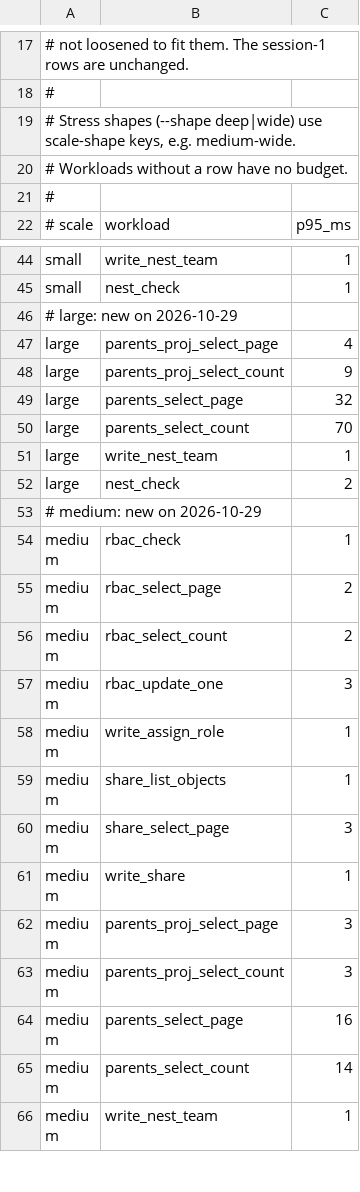
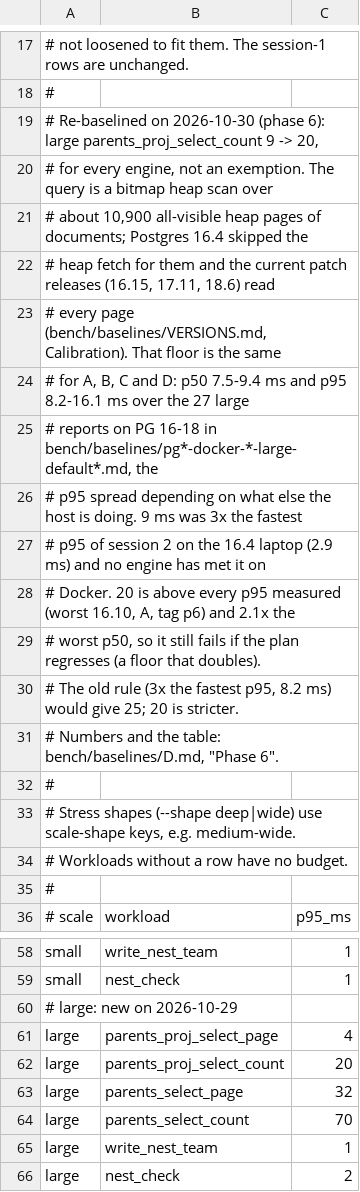
Before and after one commit to kiwicopple/pg-extensions, a TSV file: pg_permissions/bench/budgets.tsv, drawn as a sheet; only a part is shown, gaps mark what is left out; the shorter side is filled out with more unchanged rows.

```diff
--- a/pg_permissions/bench/budgets.tsv
+++ b/pg_permissions/bench/budgets.tsv
@@ -18,2 +18,16 @@
 #
+# Re-baselined on 2026-10-30 (phase 6): large parents_proj_select_count 9 -> 20,
+# for every engine, not an exemption. The query is a bitmap heap scan over
+# about 10,900 all-visible heap pages of documents; Postgres 16.4 skipped the
+# heap fetch for them and the current patch releases (16.15, 17.11, 18.6) read
+# every page (bench/baselines/VERSIONS.md, Calibration). That floor is the same
+# for A, B, C and D: p50 7.5-9.4 ms and p95 8.2-16.1 ms over the 27 large
+# reports on PG 16-18 in bench/baselines/pg*-docker-*-large-default*.md, the
+# p95 spread depending on what else the host is doing. 9 ms was 3x the fastest
+# p95 of session 2 on the 16.4 laptop (2.9 ms) and no engine has met it on
+# Docker. 20 is above every p95 measured (worst 16.10, A, tag p6) and 2.1x the
+# worst p50, so it still fails if the plan regresses (a floor that doubles).
+# The old rule (3x the fastest p95, 8.2 ms) would give 25; 20 is stricter.
+# Numbers and the table: bench/baselines/D.md, "Phase 6".
+#
 # Stress shapes (--shape deep|wide) use scale-shape keys, e.g. medium-wide.
@@ -47,3 +61,3 @@ small	nest_check	1
 large	parents_proj_select_page	4
-large	parents_proj_select_count	9
+large	parents_proj_select_count	20
 large	parents_select_page	32
```
Also changed, not shown: 27 other files.
